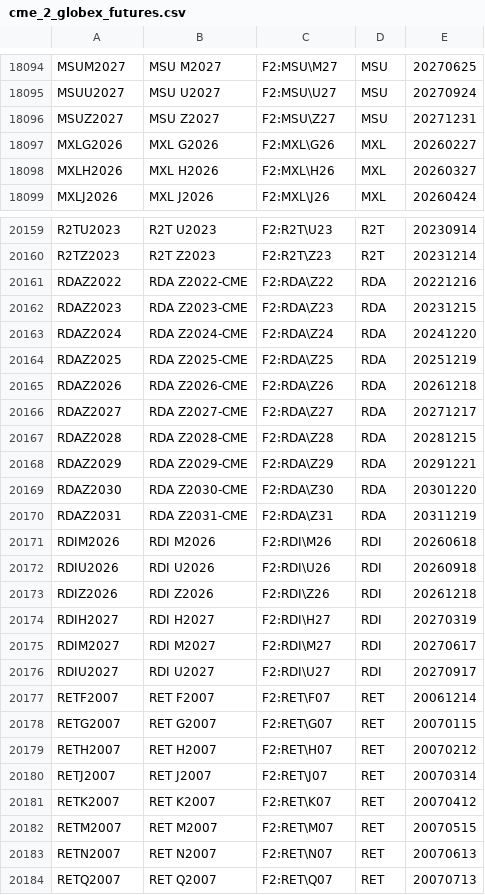
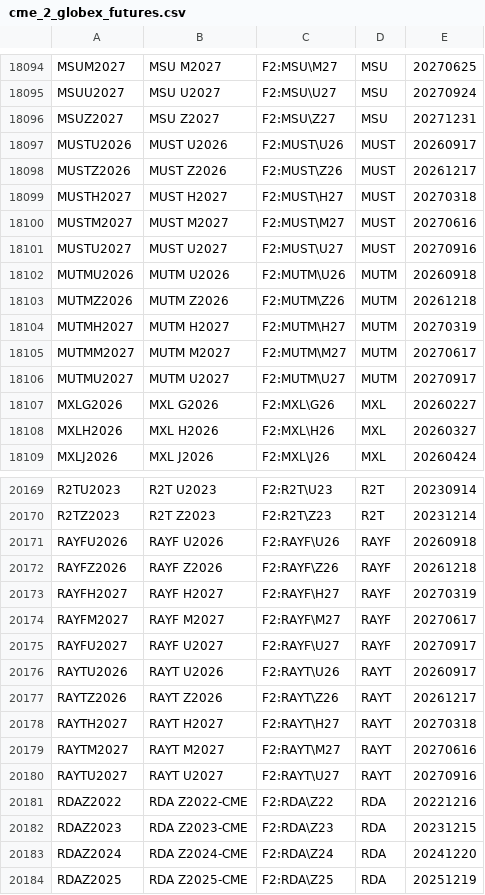
Before and after one commit to tradingview-dev/idc-expchains, a CSV file: expchains/cme_2_globex_futures.csv, drawn as a sheet; only a part is shown, gaps mark what is left out; the shorter side is filled out with more unchanged rows; the diff covers the shown part only; the diff names each change by its address in the sheet, - before the commit and + after, or states it on an @@ line.

Commit message:
Autocommit expchains

```diff
--- a/expchains/cme_2_globex_futures.csv
+++ b/expchains/cme_2_globex_futures.csv
+row 18097: MUSTU2026 | MUST U2026 | F2:MUST\U26 | MUST | 20260917
+row 18098: MUSTZ2026 | MUST Z2026 | F2:MUST\Z26 | MUST | 20261217
+row 18099: MUSTH2027 | MUST H2027 | F2:MUST\H27 | MUST | 20270318
+row 18100: MUSTM2027 | MUST M2027 | F2:MUST\M27 | MUST | 20270616
+row 18101: MUSTU2027 | MUST U2027 | F2:MUST\U27 | MUST | 20270916
+row 18102: MUTMU2026 | MUTM U2026 | F2:MUTM\U26 | MUTM | 20260918
+row 18103: MUTMZ2026 | MUTM Z2026 | F2:MUTM\Z26 | MUTM | 20261218
+row 18104: MUTMH2027 | MUTM H2027 | F2:MUTM\H27 | MUTM | 20270319
+row 18105: MUTMM2027 | MUTM M2027 | F2:MUTM\M27 | MUTM | 20270617
+row 18106: MUTMU2027 | MUTM U2027 | F2:MUTM\U27 | MUTM | 20270917
+row 20171: RAYFU2026 | RAYF U2026 | F2:RAYF\U26 | RAYF | 20260918
+row 20172: RAYFZ2026 | RAYF Z2026 | F2:RAYF\Z26 | RAYF | 20261218
+row 20173: RAYFH2027 | RAYF H2027 | F2:RAYF\H27 | RAYF | 20270319
+row 20174: RAYFM2027 | RAYF M2027 | F2:RAYF\M27 | RAYF | 20270617
+row 20175: RAYFU2027 | RAYF U2027 | F2:RAYF\U27 | RAYF | 20270917
+row 20176: RAYTU2026 | RAYT U2026 | F2:RAYT\U26 | RAYT | 20260917
+row 20177: RAYTZ2026 | RAYT Z2026 | F2:RAYT\Z26 | RAYT | 20261217
+row 20178: RAYTH2027 | RAYT H2027 | F2:RAYT\H27 | RAYT | 20270318
+row 20179: RAYTM2027 | RAYT M2027 | F2:RAYT\M27 | RAYT | 20270616
+row 20180: RAYTU2027 | RAYT U2027 | F2:RAYT\U27 | RAYT | 20270916
```
Also changed, not shown: 20 added rows elsewhere in this file, expchains/cme_2_daily_mini_futures.csv, expchains/comex_2_futures.csv.
